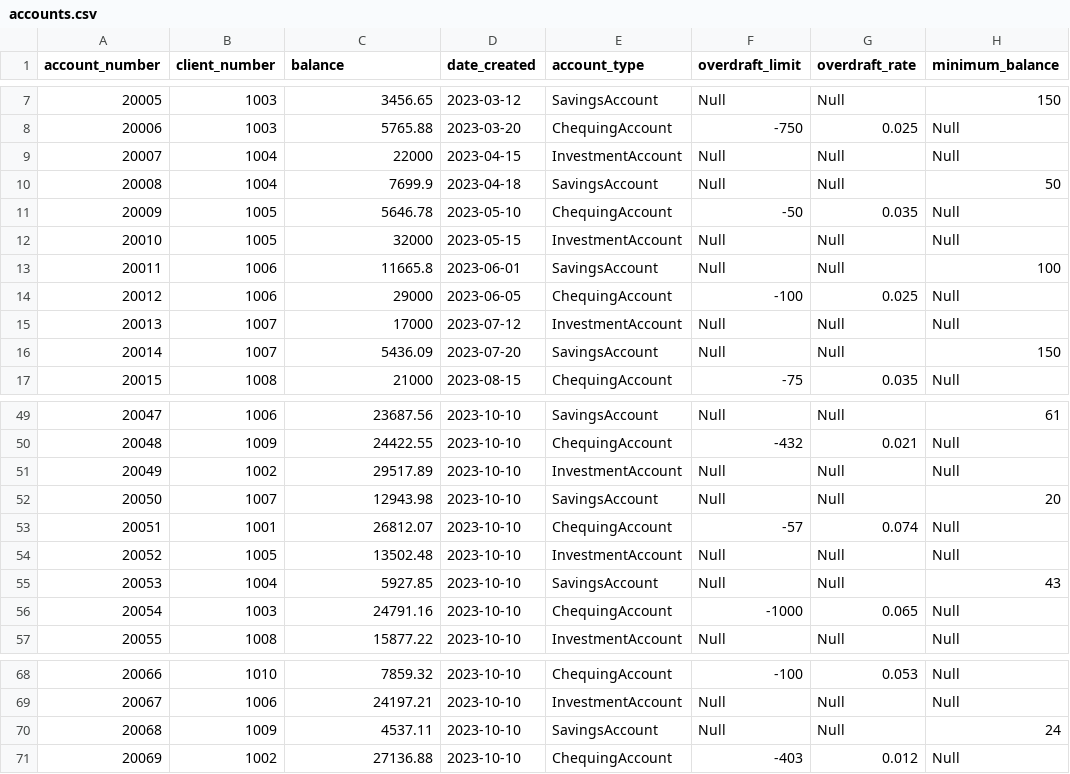
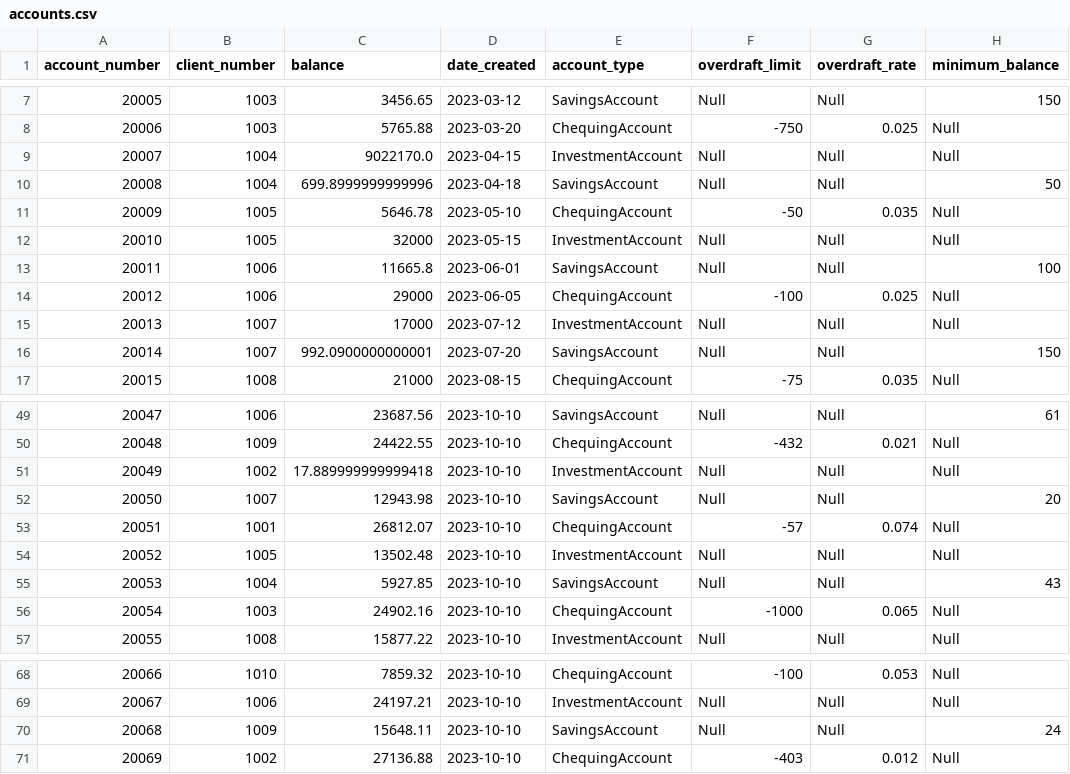
Before and after one commit to parneet524/MODULE_01_ISD_NEW, a CSV file: data/accounts.csv, drawn as a sheet; only a part is shown, gaps mark what is left out; the diff names each change by its address in the sheet, - before the commit and + after, or states it on an @@ line.

```diff
--- a/data/accounts.csv
+++ b/data/accounts.csv
-C9 (balance): 22000
+C9 (balance): 9022170.0
-C10 (balance): 7699.9
+C10 (balance): 699.8999999999996
-C16 (balance): 5436.09
+C16 (balance): 992.0900000000001
-C51 (balance): 29517.89
+C51 (balance): 17.889999999999418
-C56 (balance): 24791.16
+C56 (balance): 24902.16
-C70 (balance): 4537.11
+C70 (balance): 15648.11
```
Also changed, not shown: 1 other file.
